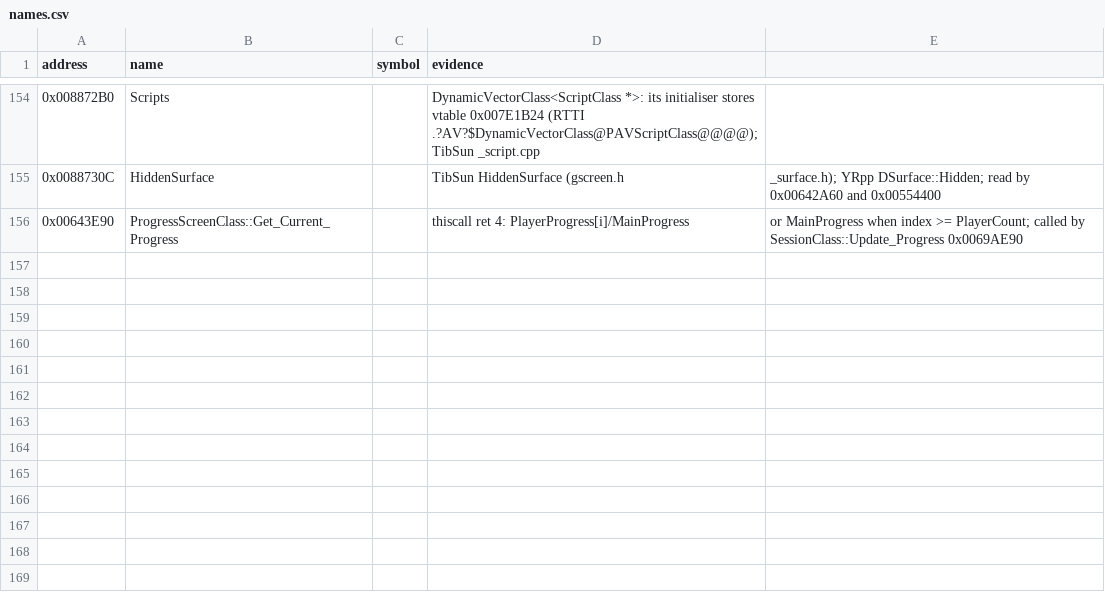
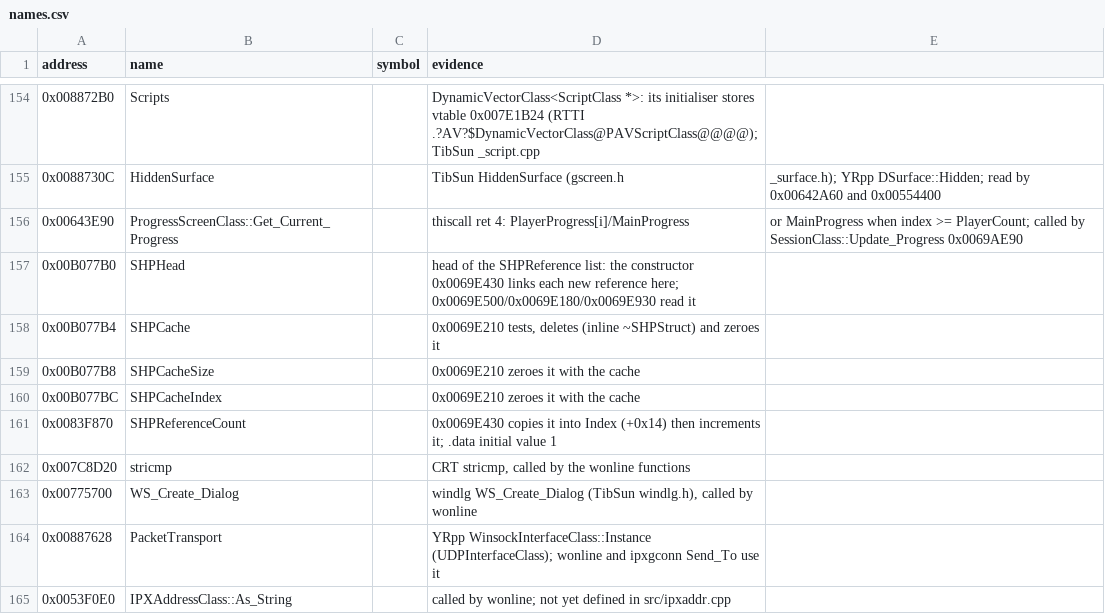
Before and after one commit to gibbo101/ra2-decomp, a CSV file: data/names.csv, drawn as a sheet; only a part is shown, gaps mark what is left out.

```diff
--- a/data/names.csv
+++ b/data/names.csv
@@ -156 +156,10 @@ address,name,symbol,evidence
 0x00643E90,ProgressScreenClass::Get_Current_Progress,,thiscall ret 4: PlayerProgress[i]/MainProgress, or MainProgress when index >= PlayerCount; called by SessionClass::Update_Progress 0x0069AE90
+0x00B077B0,SHPHead,,head of the SHPReference list: the constructor 0x0069E430 links each new reference here; 0x0069E500/0x0069E180/0x0069E930 read it
+0x00B077B4,SHPCache,,"0x0069E210 tests, deletes (inline ~SHPStruct) and zeroes it"
+0x00B077B8,SHPCacheSize,,0x0069E210 zeroes it with the cache
+0x00B077BC,SHPCacheIndex,,0x0069E210 zeroes it with the cache
+0x0083F870,SHPReferenceCount,,0x0069E430 copies it into Index (+0x14) then increments it; .data initial value 1
+0x007C8D20,stricmp,,"CRT stricmp, called by the wonline functions"
+0x00775700,WS_Create_Dialog,,"windlg WS_Create_Dialog (TibSun windlg.h), called by wonline"
+0x00887628,PacketTransport,,YRpp WinsockInterfaceClass::Instance (UDPInterfaceClass); wonline and ipxgconn Send_To use it
+0x0053F0E0,IPXAddressClass::As_String,,called by wonline; not yet defined in src/ipxaddr.cpp
```
Also changed, not shown: data/attempts.csv, 52 other files.
